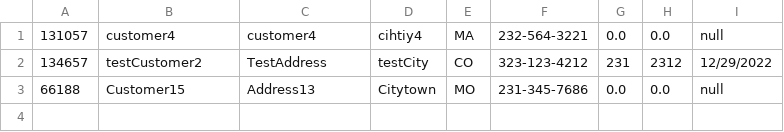
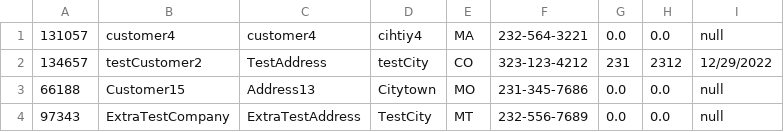
Before and after one commit to CrazyOp145/SoftwareEngineering4110, a CSV file: CustomerProfiles.csv, drawn as a sheet; the diff names each change by its address in the sheet, - before the commit and + after, or states it on an @@ line.

Commit message:
Here

```diff
--- a/CustomerProfiles.csv
+++ b/CustomerProfiles.csv
+row 4: 97343 | ExtraTestCompany | ExtraTestAddress | TestCity | MT | 232-556-7689 | 0.0 | 0.0 | null
```
